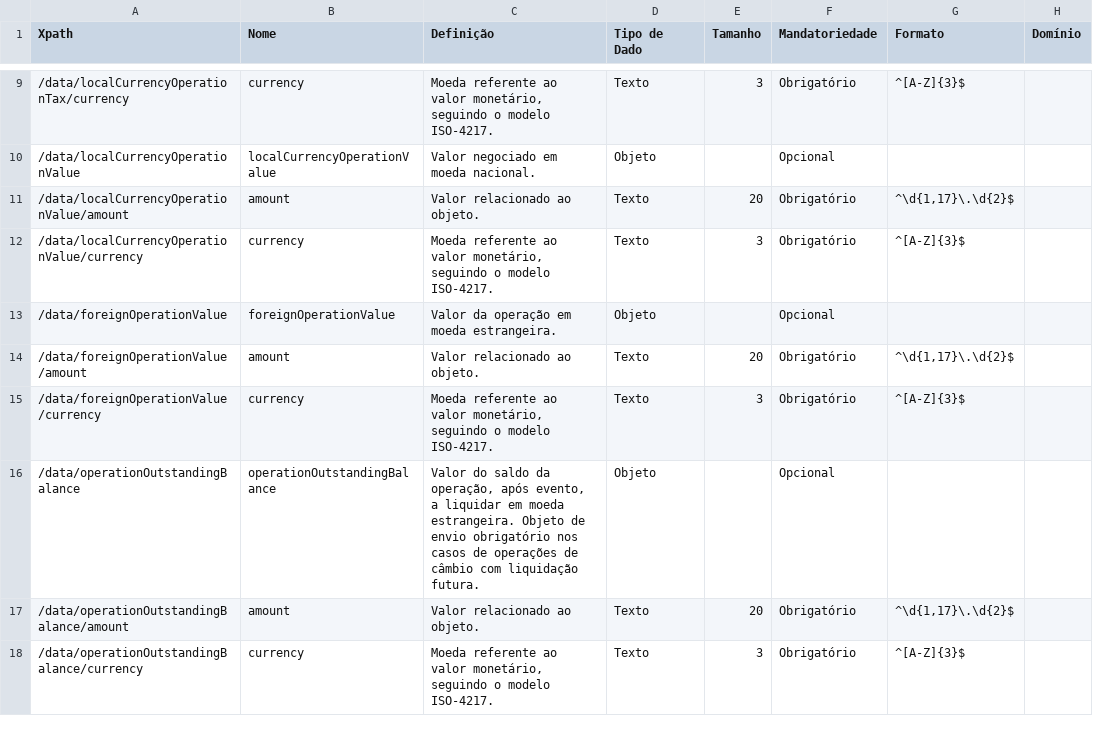
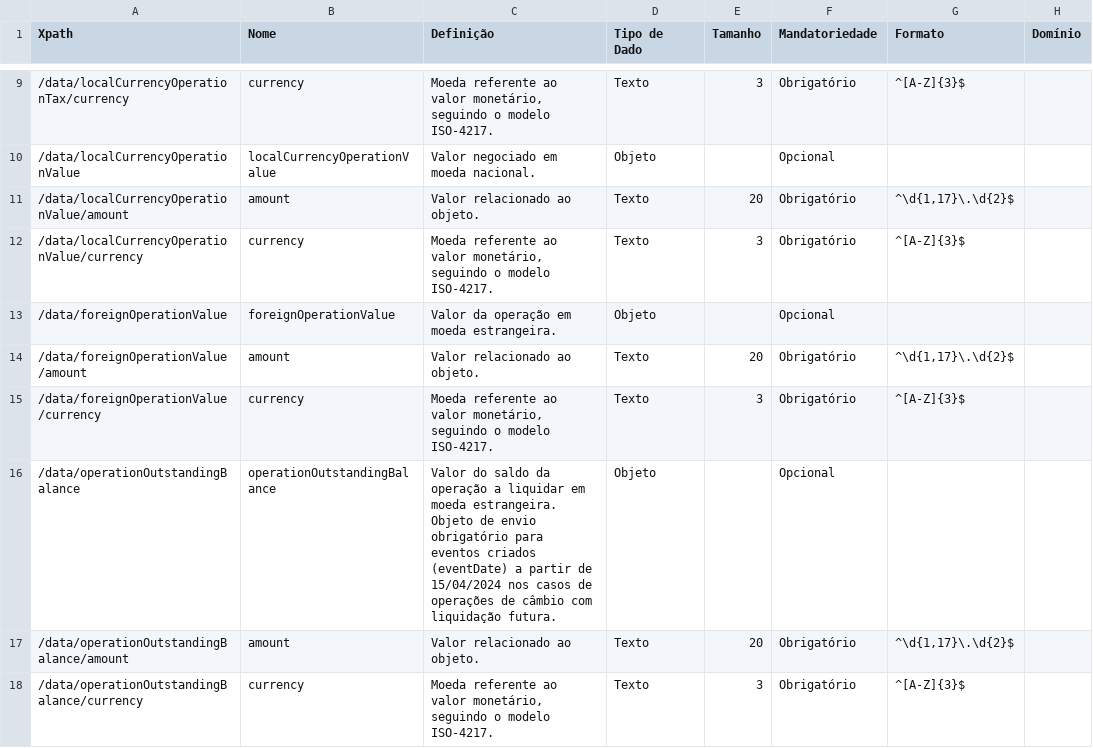
Before and after one commit to josehlxavier/openapi-old, a CSV file: dictionary/exchangesGetOperationsOperationIdEvents_v1.csv, drawn as a sheet; only a part is shown, gaps mark what is left out; the diff names each change by its address in the sheet, - before the commit and + after, or states it on an @@ line.

```diff
--- a/dictionary/exchangesGetOperationsOperationIdEvents_v1.csv
+++ b/dictionary/exchangesGetOperationsOperationIdEvents_v1.csv
-C16 (Definição): …saldo da operação, após evento, a liquidar em moeda estrangeira. Objeto de envio obrigatório nos casos…
+C16 (Definição): …saldo da operação a liquidar em moeda estrangeira. Objeto de envio obrigatório para eventos criados (eventDate) a partir de 15/04/2024 nos casos…
```
Also changed, not shown: dictionary/accountsGetAccountsAccountIdTransactionsCurrent_v2.csv, dictionary/accountsGetAccountsAccountIdTransactions_v2.csv, 28 other files.
